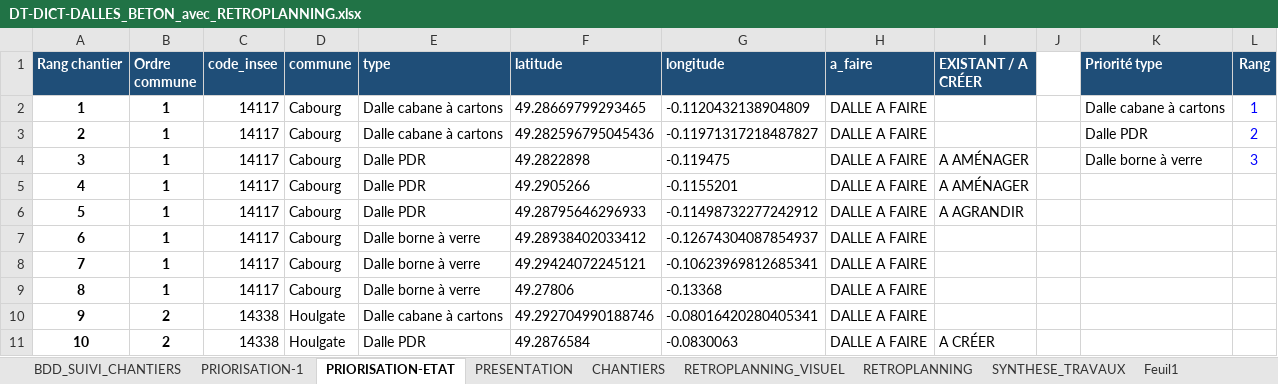
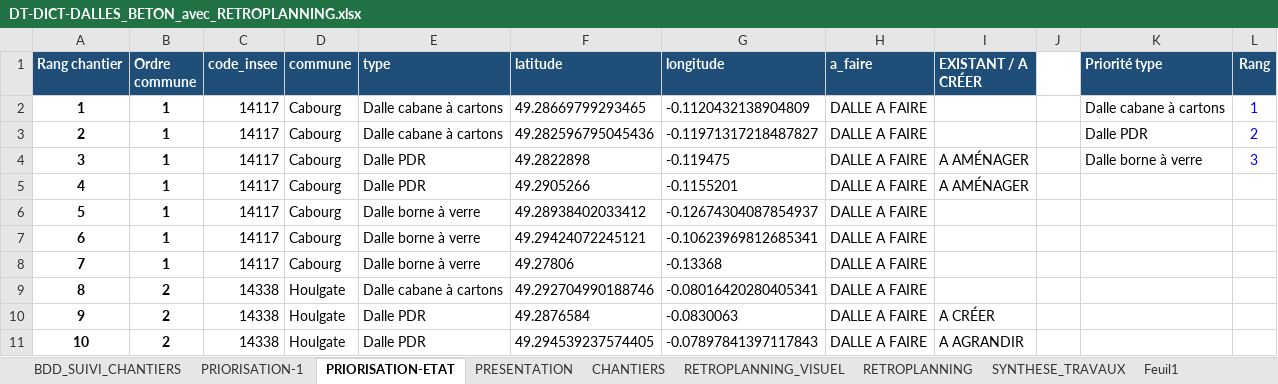
Before and after one commit to ncpa-dechets/suivi-chantiers, an Excel workbook: DT-DICT-DALLES_BETON_avec_RETROPLANNING.xlsx, sheet PRIORISATION-ETAT, drawn as a sheet; only a part is shown; the shorter side is filled out with more unchanged rows; values as stored, in another font and other column widths than the file's, no borders; removed rows and columns are numbered as before the commit, all else as after; the diff names each change by its address in the sheet, - before the commit and + after, or states it on an @@ line.

Commit message:
Update DT-DICT-DALLES_BETON_avec_RETROPLANNING.xlsx

```diff
--- a/DT-DICT-DALLES_BETON_avec_RETROPLANNING.xlsx (sheet PRIORISATION-ETAT)
+++ b/DT-DICT-DALLES_BETON_avec_RETROPLANNING.xlsx (sheet PRIORISATION-ETAT)
-row 6: 5 | 1 | 14117 | Cabourg | Dalle PDR | 49.28795646296933 | -0.11498732277242912 | DALLE A FAIRE | A AGRANDIR
@@ column A (Rang chantier) renumbered from row 6 down @@
```
Also changed, not shown: sheet PRESENTATION, sheet BDD_SUIVI_CHANTIERS, sheet RETROPLANNING, sheet PRIORISATION-1, charts or pictures.
